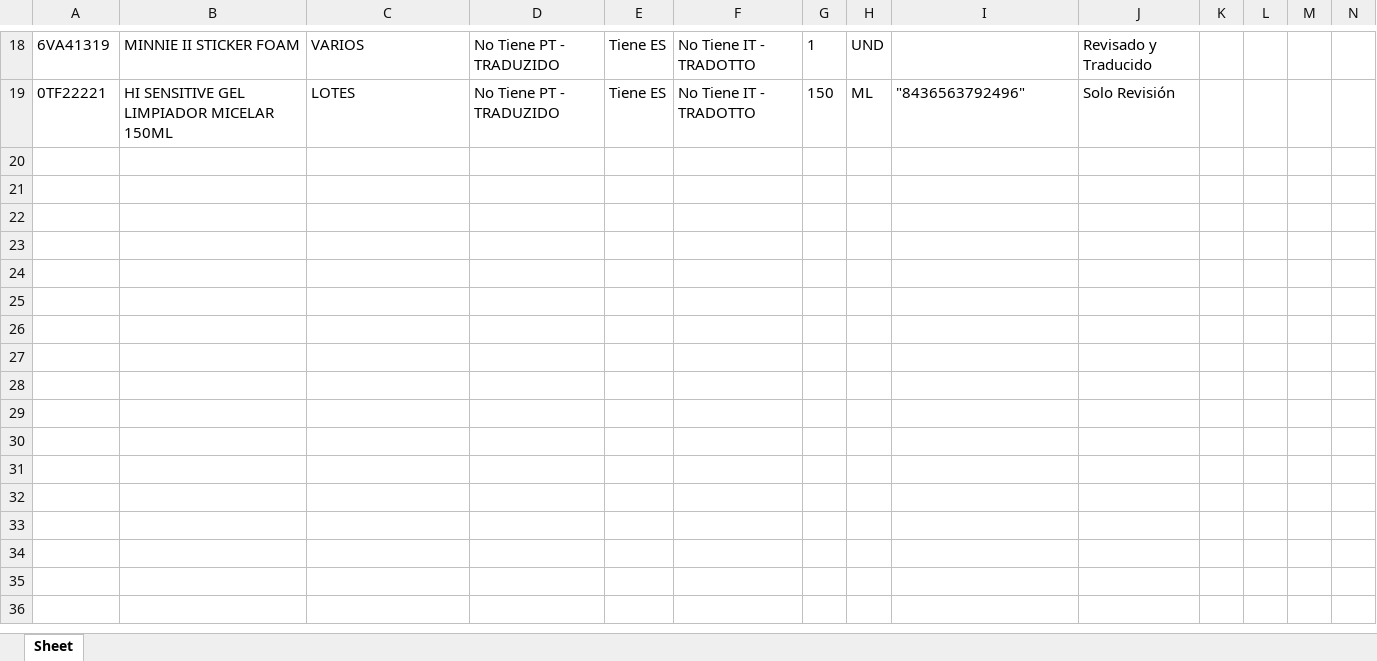
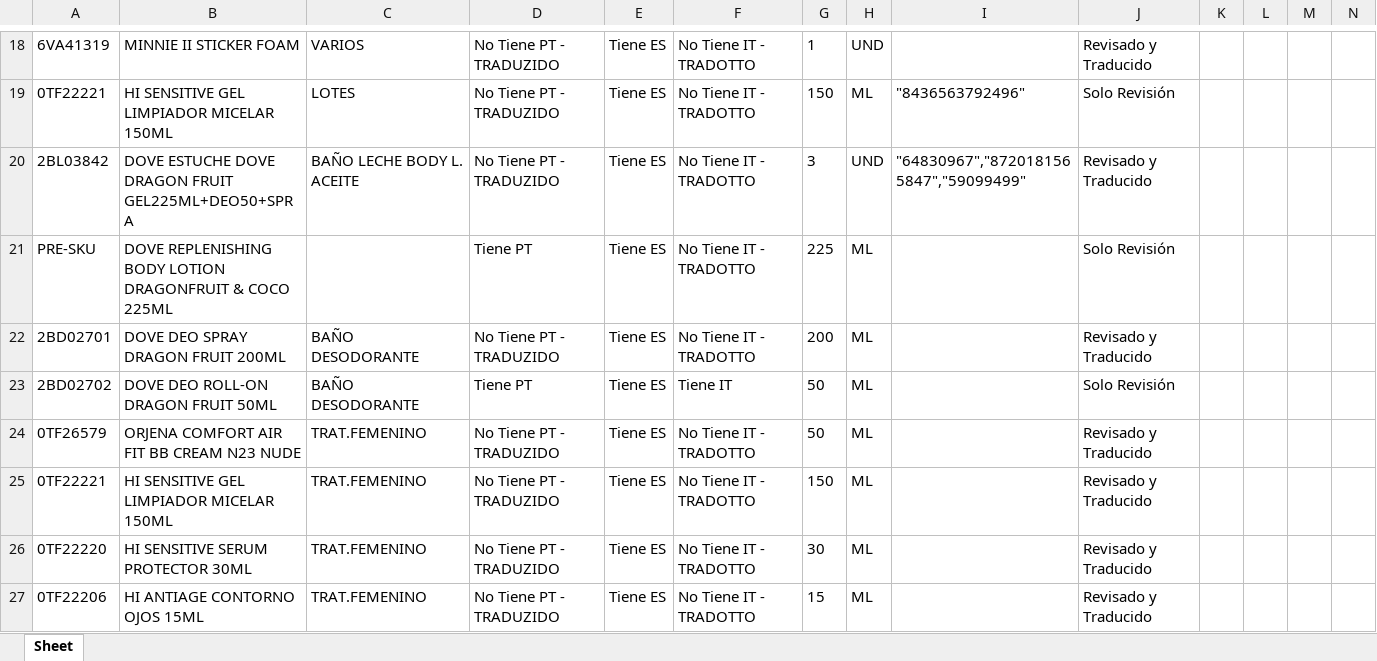
Before and after one commit to partybrasil/Contador-Revisiones, an Excel workbook: REVs/REV-13-05-2025.xlsx, sheet Sheet, drawn as a sheet; only a part is shown, gaps mark what is left out; values as stored, in another font and other column widths than the file's, no borders; rows hold the shown columns only; the diff names each change by its address in the sheet, - before the commit and + after, or states it on an @@ line.

```diff
--- a/REVs/REV-13-05-2025.xlsx (sheet Sheet)
+++ b/REVs/REV-13-05-2025.xlsx (sheet Sheet)
+row 20: 2BL03842 | DOVE ESTUCHE DOVE DRAGON FRUIT GEL225ML+DEO50+SPRA | BAÑO LECHE BODY L. ACEITE | No Tiene PT - TRADUZIDO | Tiene ES | No Tiene IT - TRADOTTO | 3 | UND | "64830967","8720181565847","59099499" | Revisado y Traducido
+row 21: PRE-SKU | DOVE REPLENISHING BODY LOTION DRAGONFRUIT & COCO 225ML |  | Tiene PT | Tiene ES | No Tiene IT - TRADOTTO | 225 | ML |  | Solo Revisión
+row 22: 2BD02701 | DOVE DEO SPRAY DRAGON FRUIT 200ML | BAÑO DESODORANTE | No Tiene PT - TRADUZIDO | Tiene ES | No Tiene IT - TRADOTTO | 200 | ML |  | Revisado y Traducido
+row 23: 2BD02702 | DOVE DEO ROLL-ON DRAGON FRUIT 50ML | BAÑO DESODORANTE | Tiene PT | Tiene ES | Tiene IT | 50 | ML |  | Solo Revisión
+row 24: 0TF26579 | ORJENA COMFORT AIR FIT BB CREAM N23 NUDE | TRAT.FEMENINO | No Tiene PT - TRADUZIDO | Tiene ES | No Tiene IT - TRADOTTO | 50 | ML |  | Revisado y Traducido
+row 25: 0TF22221 | HI SENSITIVE GEL LIMPIADOR MICELAR 150ML | TRAT.FEMENINO | No Tiene PT - TRADUZIDO | Tiene ES | No Tiene IT - TRADOTTO | 150 | ML |  | Revisado y Traducido
+row 26: 0TF22220 | HI SENSITIVE SERUM PROTECTOR 30ML | TRAT.FEMENINO | No Tiene PT - TRADUZIDO | Tiene ES | No Tiene IT - TRADOTTO | 30 | ML |  | Revisado y Traducido
+row 27: 0TF22206 | HI ANTIAGE CONTORNO OJOS 15ML | TRAT.FEMENINO | No Tiene PT - TRADUZIDO | Tiene ES | No Tiene IT - TRADOTTO | 15 | ML |  | Revisado y Traducido
```
Also changed, not shown: 8 other files.
